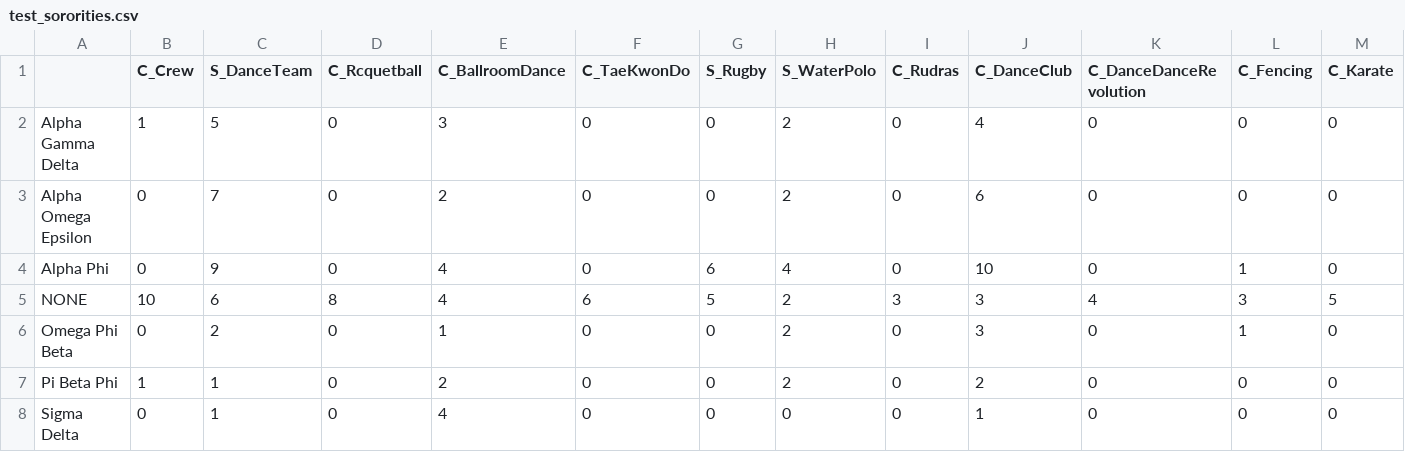
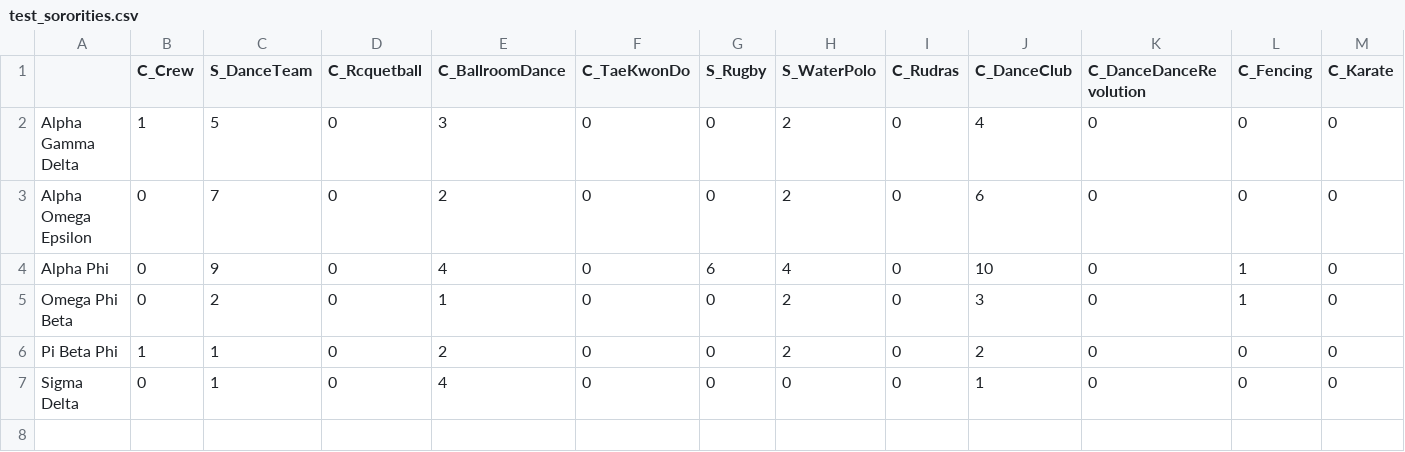
Before and after one commit to jessicacoco/Greek-Sports, a CSV file: GreekSportsWebApplication/src/main/webapp/Data_Feeds/test_sororities.csv, drawn as a sheet; only a part is shown; rows hold the shown columns only; the diff names each change by its address in the sheet, - before the commit and + after, or states it on an @@ line.

```diff
--- a/GreekSportsWebApplication/src/main/webapp/Data_Feeds/test_sororities.csv
+++ b/GreekSportsWebApplication/src/main/webapp/Data_Feeds/test_sororities.csv
-row 5: NONE | 10 | 6 | 8 | 4 | 6 | 5 | 2 | 3 | 3 | 4 | 3 | 5
```
